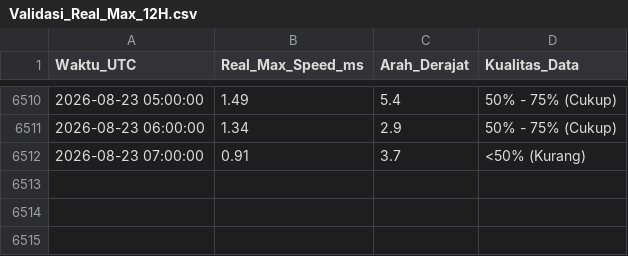
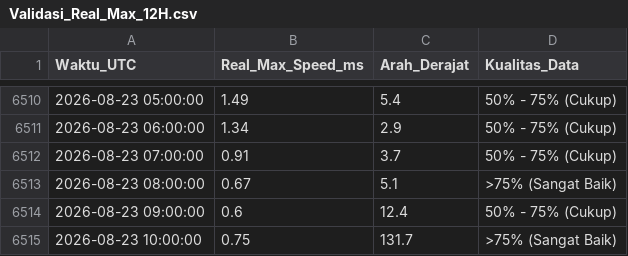
Before and after one commit to Umarhaidaralfaruq/MARLIN-Marine-Current-Intelligence-System, a CSV file: Hasil_Validasi/Validasi_Real_Max_12H.csv, drawn as a sheet; only a part is shown, gaps mark what is left out.

```diff
--- a/Hasil_Validasi/Validasi_Real_Max_12H.csv
+++ b/Hasil_Validasi/Validasi_Real_Max_12H.csv
@@ -6511,2 +6511,5 @@ Waktu_UTC,Real_Max_Speed_ms,Arah_Derajat,Kualitas_Data
 2026-08-23 06:00:00,1.34,2.9,50% - 75% (Cukup)
-2026-08-23 07:00:00,0.91,3.7,<50% (Kurang)
+2026-08-23 07:00:00,0.91,3.7,50% - 75% (Cukup)
+2026-08-23 08:00:00,0.67,5.1,>75% (Sangat Baik)
+2026-08-23 09:00:00,0.6,12.4,50% - 75% (Cukup)
+2026-08-23 10:00:00,0.75,131.7,>75% (Sangat Baik)
```
Also changed, not shown: 1 other file.
